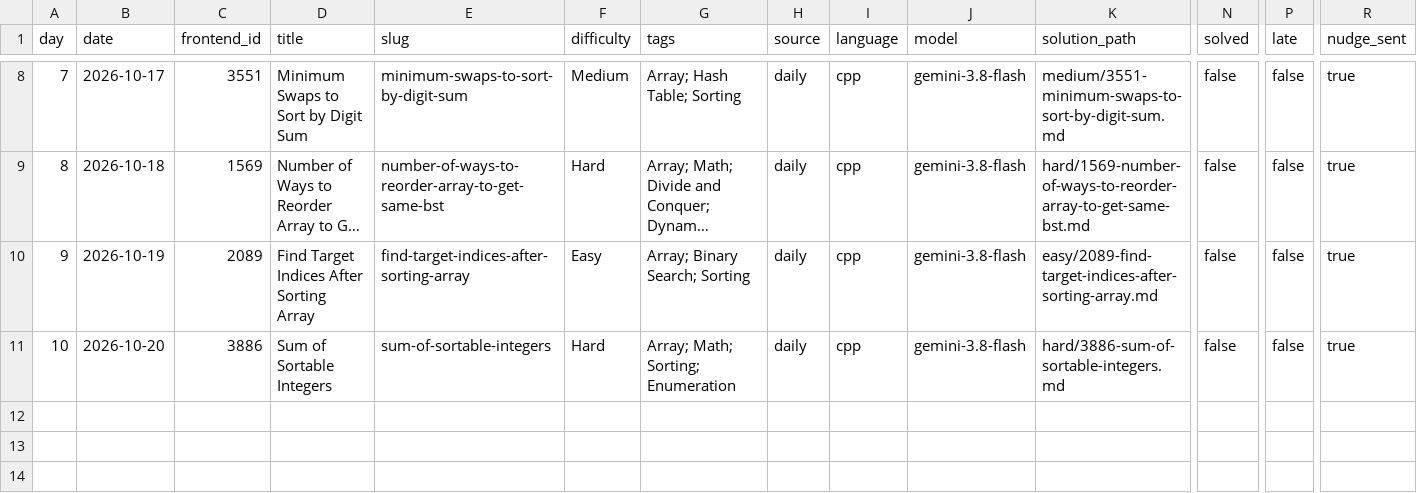
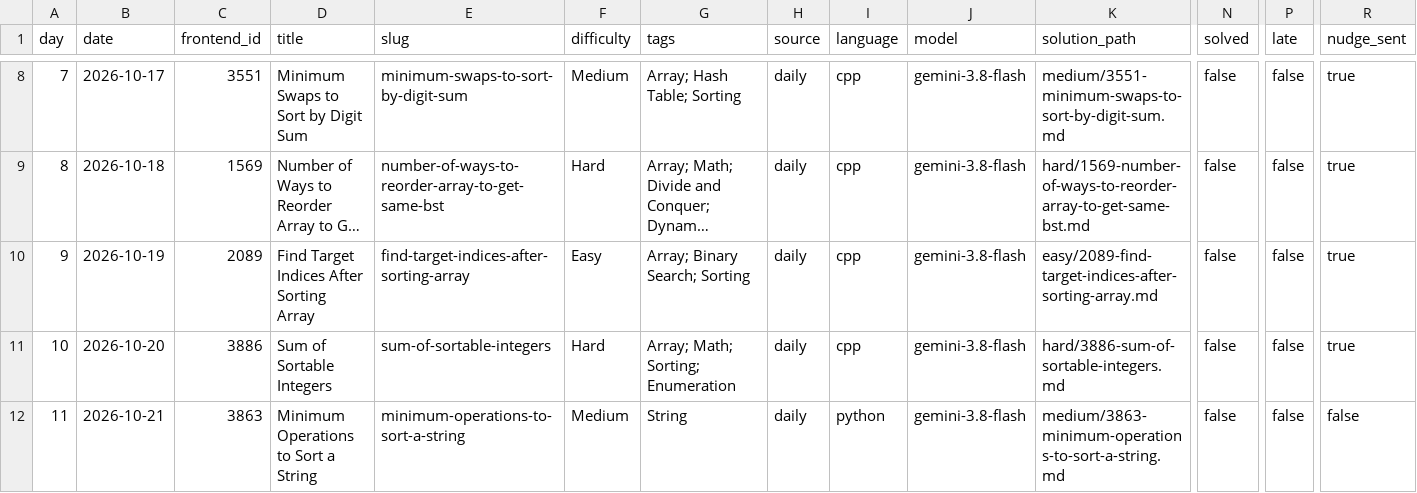
Before and after one commit to dheepakkaran/leetbot, a CSV file: log.csv, drawn as a sheet; only a part is shown, gaps mark what is left out; long unchanged cells end in …; rows hold the shown columns only; the diff names each change by its address in the sheet, - before the commit and + after, or states it on an @@ line.

```diff
--- a/log.csv
+++ b/log.csv
+row 12: 11 | 2026-10-21 | 3863 | Minimum Operations to Sort a String | minimum-operations-to-sort-a-string | Medium | String | daily | python | gemini-3.8-flash | medium/3863-minimum-operations-to-sort-a-string.md | false | false | false
```
Also changed, not shown: 3 other files.
